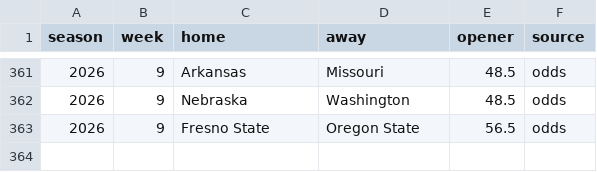
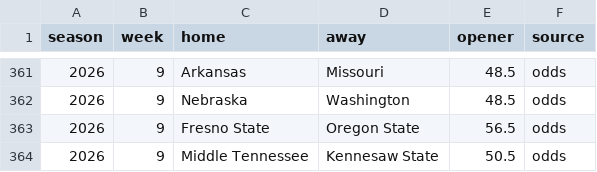
Before and after one commit to aberni03/ncaaf-totals-edge, a CSV file: out/openers.csv, drawn as a sheet; only a part is shown, gaps mark what is left out.

```diff
--- a/out/openers.csv
+++ b/out/openers.csv
@@ -363 +363,2 @@ season,week,home,away,opener,source
 2026,9,Fresno State,Oregon State,56.5,odds
+2026,9,Middle Tennessee,Kennesaw State,50.5,odds
```
Also changed, not shown: out/odds_snapshots.csv, out/picks_log.csv, 7 other files.
